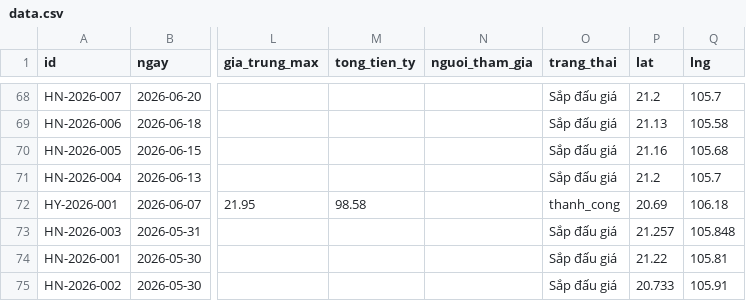
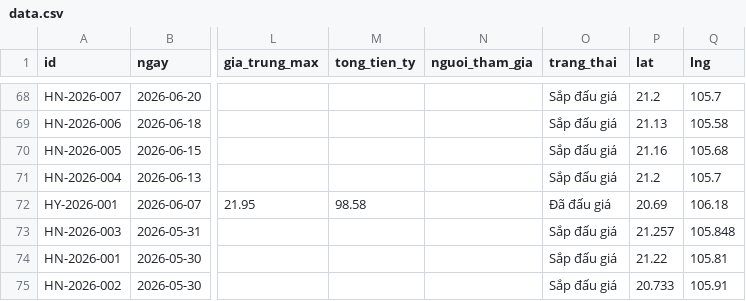
Before and after one commit to pnhimai98-creator/ban-do-dau-gia, a CSV file: data.csv, drawn as a sheet; only a part is shown, gaps mark what is left out; the diff names each change by its address in the sheet, - before the commit and + after, or states it on an @@ line.

Commit message:
Bảng tính: sửa 1 phiên

```diff
--- a/data.csv
+++ b/data.csv
-O72 (trang_thai): thanh_cong
+O72 (trang_thai): Đã đấu giá
```
